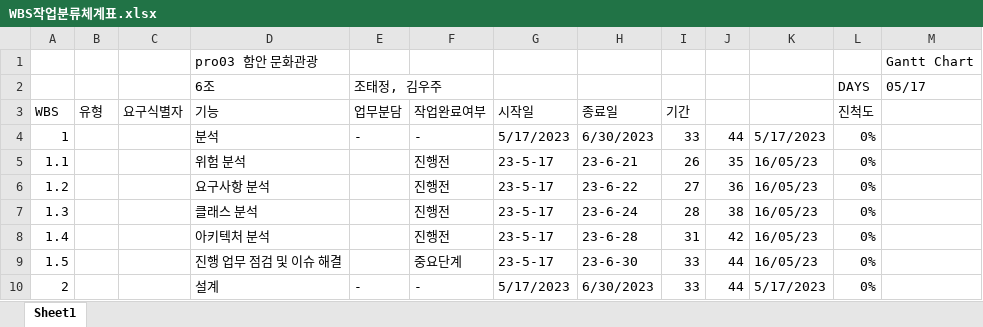
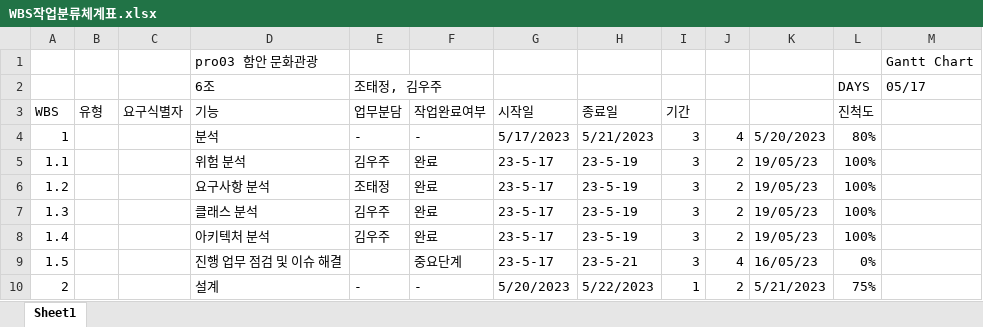
Before and after one commit to nxx5xxx/pro03, an Excel workbook: sourcefiles/wbs/WBS작업분류체계표.xlsx, sheet Sheet1, drawn as a sheet; only a part is shown; values as stored, in another font and other column widths than the file's, no cell formats; conditional formats not drawn; the diff covers the shown part only; the diff names each change by its address in the sheet, - before the commit and + after, or states it on an @@ line.

```diff
--- a/sourcefiles/wbs/WBS작업분류체계표.xlsx (sheet Sheet1)
+++ b/sourcefiles/wbs/WBS작업분류체계표.xlsx (sheet Sheet1)
-H4: 6/30/2023
+H4: 5/21/2023
-I4: 33
+I4: 3
-J4: 44
+J4: 4
-K4: 5/17/2023
+K4: 5/20/2023
-L4: 0%
+L4: 80%
-E5: (empty)
+E5: 김우주
-F5:F8: 진행전
+F5:F8: 완료
-H5: 23-6-21
+H5: 23-5-19
-I5: 26
+I5: 3
-J5: 35
+J5: 2
-K5:K8: 16/05/23
+K5:K8: 19/05/23
-L5:L8: 0%
+L5:L8: 100%
-E6: (empty)
+E6: 조태정
-H6: 23-6-22
+H6: 23-5-19
-I6: 27
+I6: 3
-J6: 36
+J6: 2
-E7:E8: (empty)
+E7:E8: 김우주
-H7: 23-6-24
+H7: 23-5-19
-I7: 28
+I7: 3
-J7: 38
+J7: 2
-H8: 23-6-28
+H8: 23-5-19
-I8: 31
+I8: 3
-J8: 42
+J8: 2
-H9: 23-6-30
+H9: 23-5-21
-I9: 33
+I9: 3
-J9: 44
+J9: 4
-G10: 5/17/2023
+G10: 5/20/2023
-H10: 6/30/2023
+H10: 5/22/2023
-I10: 33
+I10: 1
-J10: 44
+J10: 2
-K10: 5/17/2023
+K10: 5/21/2023
-L10: 0%
+L10: 75%
```
Also changed, not shown: 9 added rows, 2 removed rows and 414 edited cells elsewhere in this sheet, cell formats, formulas that keep their value, 40 other files.
